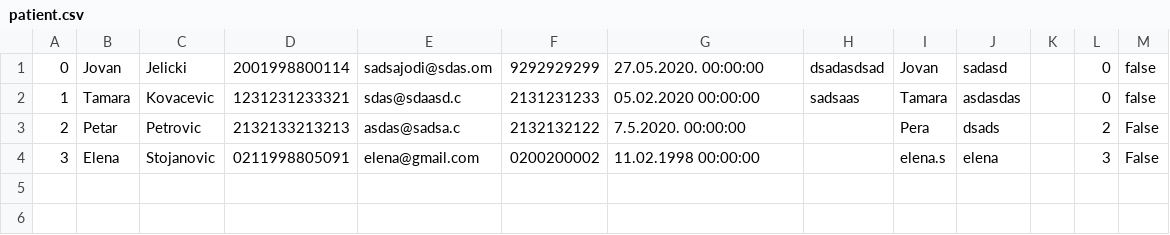
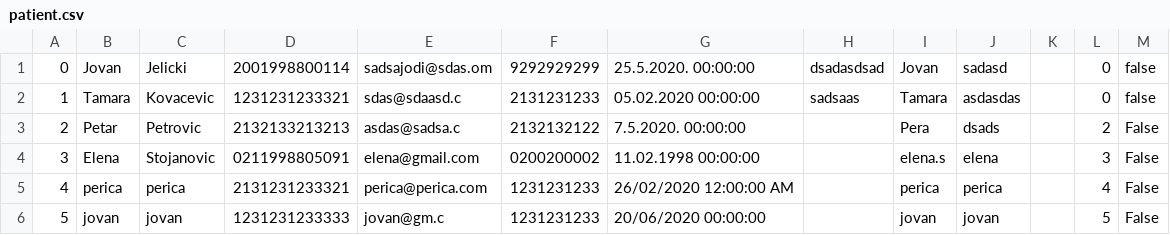
Before and after one commit to ilijabrdar/hospital_system, a CSV file: PacijentBolnicaZdravo/ResourcesFiles/patient.csv, drawn as a sheet.

```diff
--- a/PacijentBolnicaZdravo/ResourcesFiles/patient.csv
+++ b/PacijentBolnicaZdravo/ResourcesFiles/patient.csv
@@ -1,2 +1,2 @@
-0,Jovan,Jelicki,2001998800114,sadsajodi@sdas.om,9292929299,27.05.2020. 00:00:00,dsadasdsad,Jovan,sadasd,,0,false
+0,Jovan,Jelicki,2001998800114,sadsajodi@sdas.om,9292929299,25.5.2020. 00:00:00,dsadasdsad,Jovan,sadasd,,0,false
 1,Tamara,Kovacevic,1231231233321,sdas@sdaasd.c,2131231233,05.02.2020 00:00:00,sadsaas,Tamara,asdasdas,,0,false
@@ -4 +4,3 @@
 3,Elena,Stojanovic,0211998805091,elena@gmail.com,0200200002,11.02.1998 00:00:00,,elena.s,elena,,3,False
+4,perica,perica,2131231233321,perica@perica.com,1231231233,26/02/2020 12:00:00 AM,,perica,perica,,4,False
+5,jovan,jovan,1231231233333,jovan@gm.c,1231231233,20/06/2020 00:00:00,,jovan,jovan,,5,False
```
Also changed, not shown: 37 other files.
